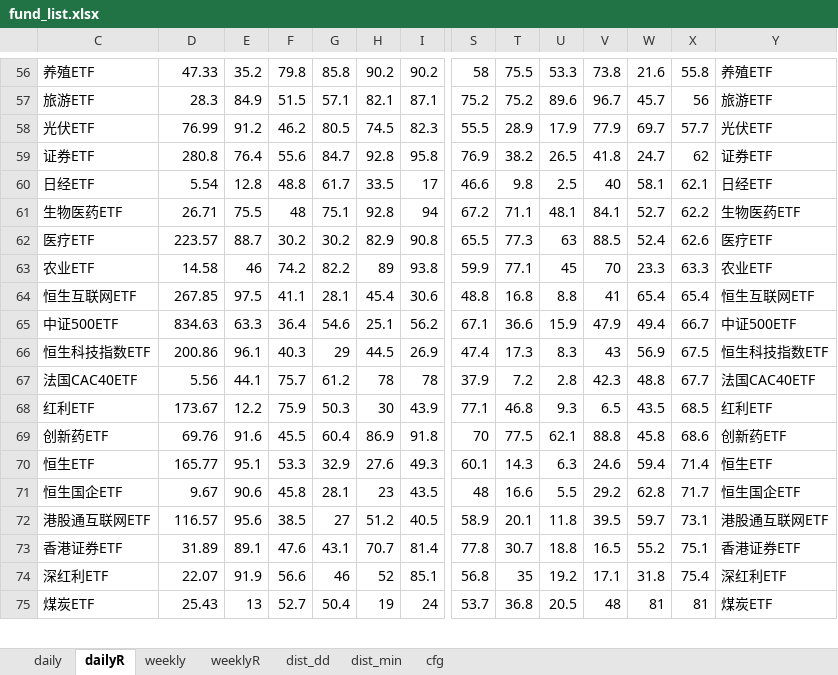
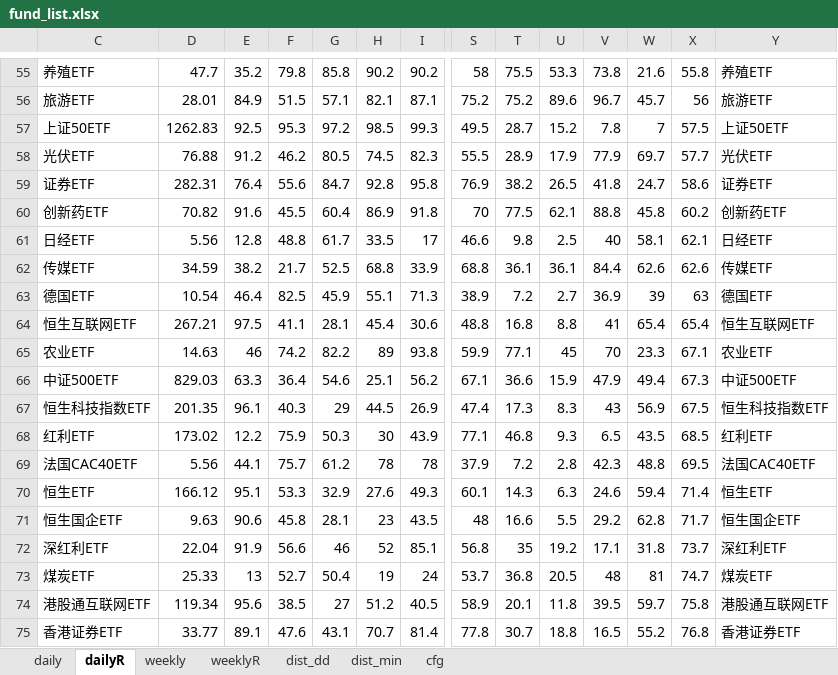
Before and after one commit to aixingkong/view, an Excel workbook: fund_list.xlsx, sheet dailyR, drawn as a sheet; only a part is shown, gaps mark what is left out; values as stored, in another font and other column widths than the file's, no borders; removed rows and columns are numbered as before the commit, all else as after; rows hold the shown columns only; the diff covers the shown part only; the diff names each change by its address in the sheet, - before the commit and + after, or states it on an @@ line.

```diff
--- a/fund_list.xlsx (sheet dailyR)
+++ b/fund_list.xlsx (sheet dailyR)
-D55: 47.33
+D55: 47.7
-D56: 28.3
+D56: 28.01
+row 57: 上证50ETF | 1262.83 | 92.5 | 95.3 | 97.2 | 98.5 | 99.3 | 49.5 | 28.7 | 15.2 | 7.8 | 7 | 57.5 | 上证50ETF
-D58: 76.99
+D58: 76.88
-D59: 280.8
+D59: 282.31
-X59: 62
+X59: 58.6
+row 60: 创新药ETF | 70.82 | 91.6 | 45.5 | 60.4 | 86.9 | 91.8 | 70 | 77.5 | 62.1 | 88.8 | 45.8 | 60.2 | 创新药ETF
-D61: 5.54
+D61: 5.56
-row 61: 生物医药ETF | 26.71 | 75.5 | 48 | 75.1 | 92.8 | 94 | 67.2 | 71.1 | 48.1 | 84.1 | 52.7 | 62.2 | 生物医药ETF
-row 62: 医疗ETF | 223.57 | 88.7 | 30.2 | 30.2 | 82.9 | 90.8 | 65.5 | 77.3 | 63 | 88.5 | 52.4 | 62.6 | 医疗ETF
-row 63: 农业ETF | 14.58 | 46 | 74.2 | 82.2 | 89 | 93.8 | 59.9 | 77.1 | 45 | 70 | 23.3 | 63.3 | 农业ETF
+row 62: 传媒ETF | 34.59 | 38.2 | 21.7 | 52.5 | 68.8 | 33.9 | 68.8 | 36.1 | 36.1 | 84.4 | 62.6 | 62.6 | 传媒ETF
+row 63: 德国ETF | 10.54 | 46.4 | 82.5 | 45.9 | 55.1 | 71.3 | 38.9 | 7.2 | 2.7 | 36.9 | 39 | 63 | 德国ETF
-D64: 267.85
+D64: 267.21
+row 65: 农业ETF | 14.63 | 46 | 74.2 | 82.2 | 89 | 93.8 | 59.9 | 77.1 | 45 | 70 | 23.3 | 67.1 | 农业ETF
-D66: 834.63
+D66: 829.03
-X66: 66.7
+X66: 67.3
-D67: 200.86
+D67: 201.35
-row 67: 法国CAC40ETF | 5.56 | 44.1 | 75.7 | 61.2 | 78 | 78 | 37.9 | 7.2 | 2.8 | 42.3 | 48.8 | 67.7 | 法国CAC40ETF
-D68: 173.67
+D68: 173.02
-row 69: 创新药ETF | 69.76 | 91.6 | 45.5 | 60.4 | 86.9 | 91.8 | 70 | 77.5 | 62.1 | 88.8 | 45.8 | 68.6 | 创新药ETF
+row 69: 法国CAC40ETF | 5.56 | 44.1 | 75.7 | 61.2 | 78 | 78 | 37.9 | 7.2 | 2.8 | 42.3 | 48.8 | 69.5 | 法国CAC40ETF
-D70: 165.77
+D70: 166.12
-D71: 9.67
+D71: 9.63
-row 72: 港股通互联网ETF | 116.57 | 95.6 | 38.5 | 27 | 51.2 | 40.5 | 58.9 | 20.1 | 11.8 | 39.5 | 59.7 | 73.1 | 港股通互联网ETF
-row 73: 香港证券ETF | 31.89 | 89.1 | 47.6 | 43.1 | 70.7 | 81.4 | 77.8 | 30.7 | 18.8 | 16.5 | 55.2 | 75.1 | 香港证券ETF
-D72: 22.07
+D72: 22.04
-X72: 75.4
+X72: 73.7
-D73: 25.43
+D73: 25.33
-X73: 81
+X73: 74.7
+row 74: 港股通互联网ETF | 119.34 | 95.6 | 38.5 | 27 | 51.2 | 40.5 | 58.9 | 20.1 | 11.8 | 39.5 | 59.7 | 75.8 | 港股通互联网ETF
+row 75: 香港证券ETF | 33.77 | 89.1 | 47.6 | 43.1 | 70.7 | 81.4 | 77.8 | 30.7 | 18.8 | 16.5 | 55.2 | 76.8 | 香港证券ETF
```
Also changed, not shown: 28 added rows, 29 removed rows and 55 edited cells elsewhere in this sheet, sheet daily, 2 other files.
